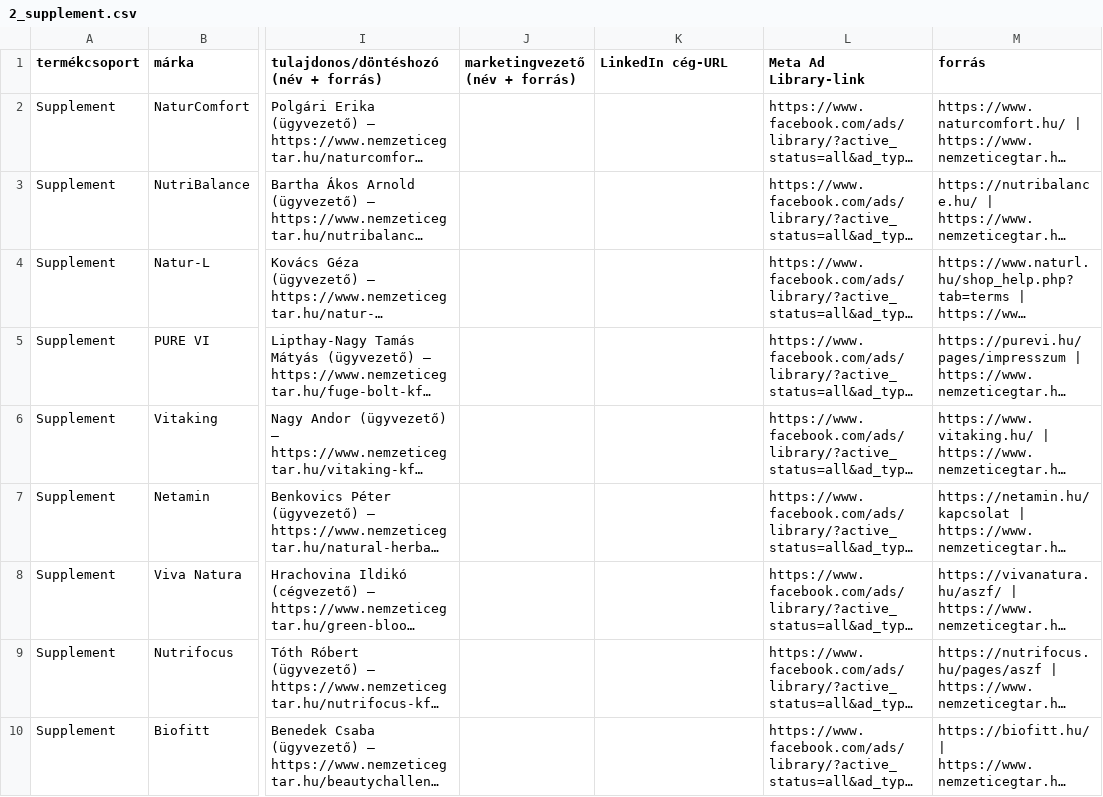
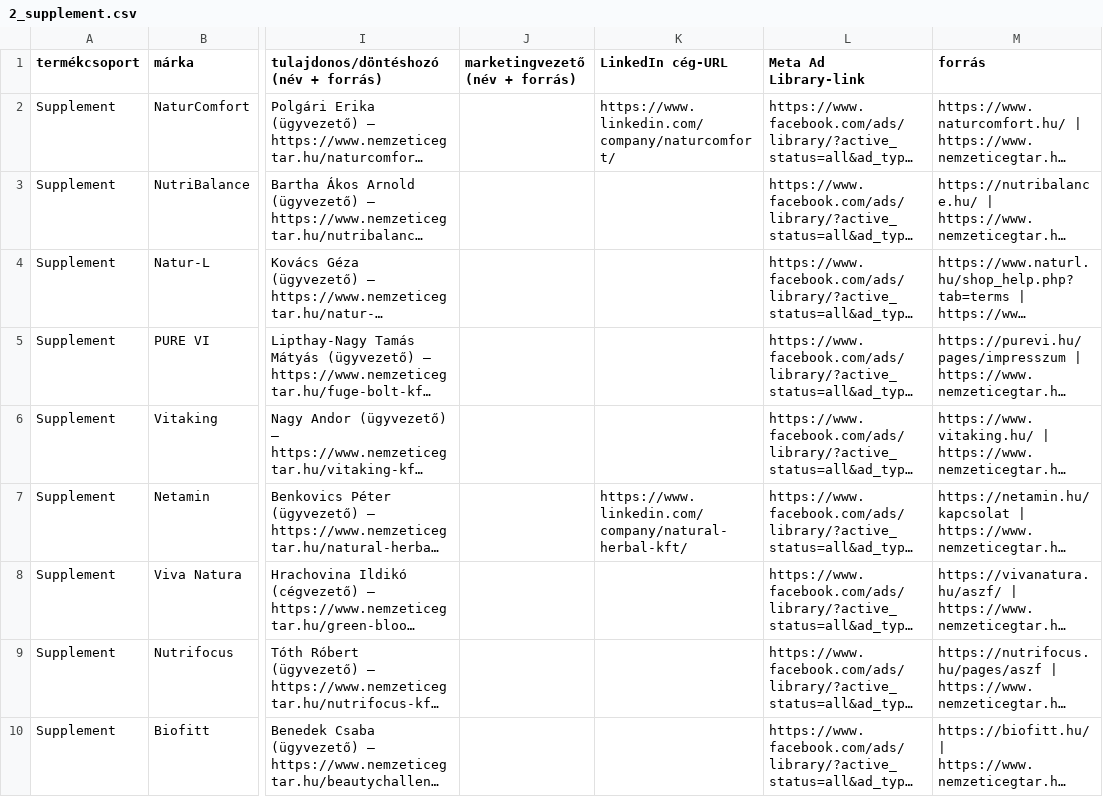
Before and after one commit to CryptoDarkShark/tiktok-shop-scraper, a CSV file: research/hu_markak/2_supplement.csv, drawn as a sheet; only a part is shown, gaps mark what is left out; long unchanged cells end in …; the diff names each change by its address in the sheet, - before the commit and + after, or states it on an @@ line.

```diff
--- a/research/hu_markak/2_supplement.csv
+++ b/research/hu_markak/2_supplement.csv
-K2 (LinkedIn cég-URL): (empty)
+K2 (LinkedIn cég-URL): https://www.linkedin.com/company/naturcomfort/
-K7 (LinkedIn cég-URL): (empty)
+K7 (LinkedIn cég-URL): https://www.linkedin.com/company/natural-herbal-kft/
```
